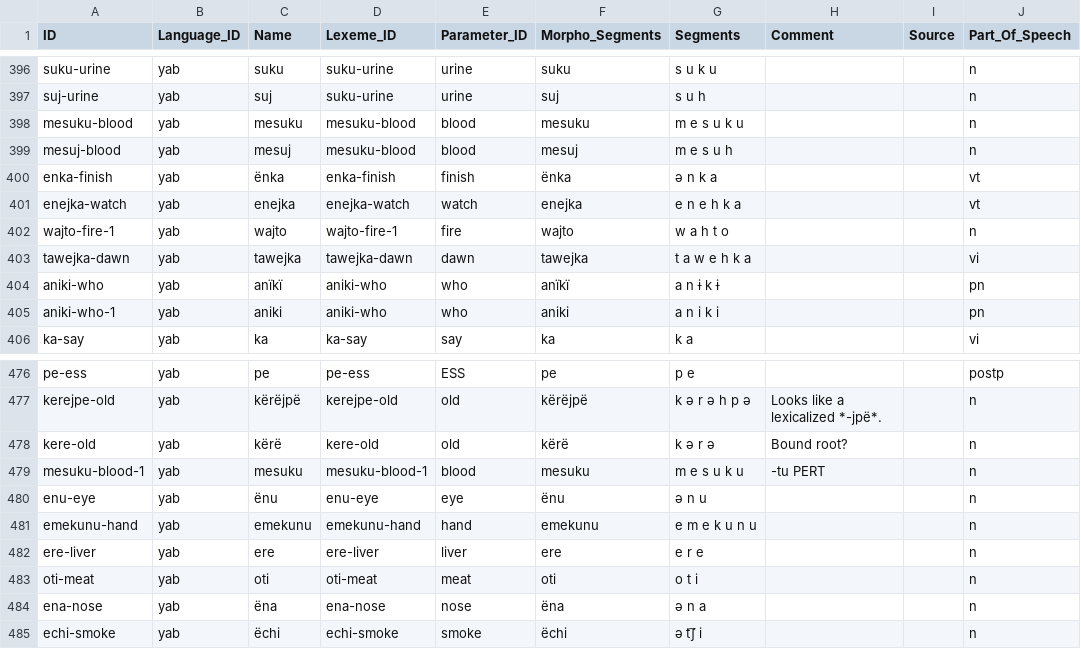
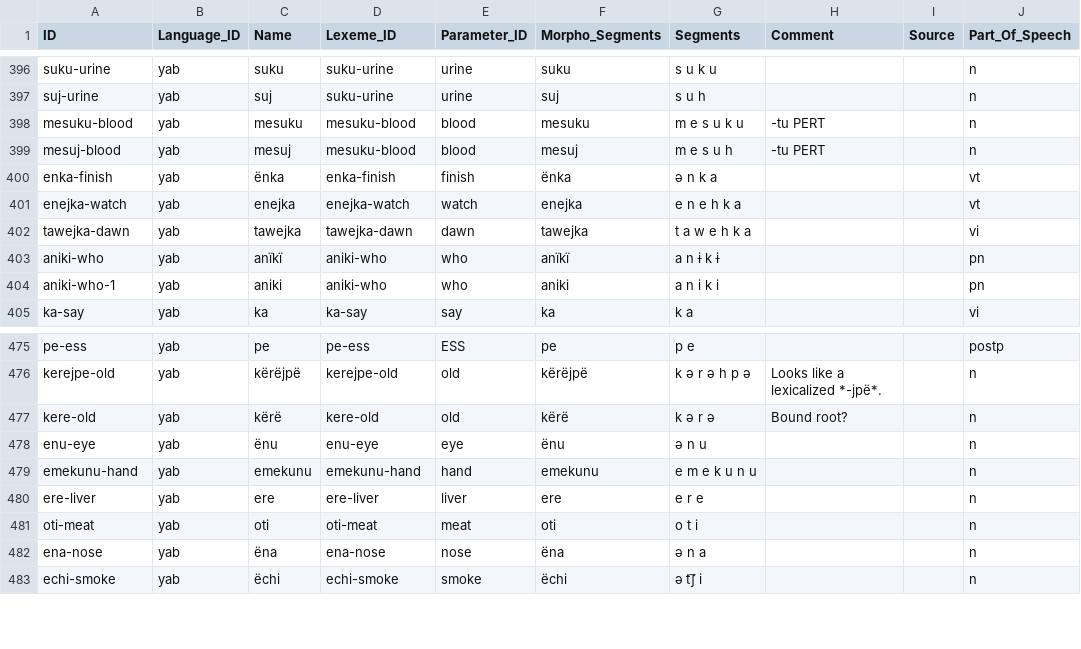
Before and after one commit to caribank/yawarana-corpus-cldf, a CSV file: cldf/stems.csv, drawn as a sheet; only a part is shown, gaps mark what is left out.

```diff
--- a/cldf/stems.csv
+++ b/cldf/stems.csv
@@ -397,7 +397,6 @@ suku-urine,yab,suku,suku-urine,urine,suku,s u k u,,,n
 suj-urine,yab,suj,suku-urine,urine,suj,s u h,,,n
-mesuku-blood,yab,mesuku,mesuku-blood,blood,mesuku,m e s u k u,,,n
-mesuj-blood,yab,mesuj,mesuku-blood,blood,mesuj,m e s u h,,,n
+mesuku-blood,yab,mesuku,mesuku-blood,blood,mesuku,m e s u k u,-tu PERT,,n
+mesuj-blood,yab,mesuj,mesuku-blood,blood,mesuj,m e s u h,-tu PERT,,n
 enka-finish,yab,ënka,enka-finish,finish,ënka,ə n k a,,,vt
 enejka-watch,yab,enejka,enejka-watch,watch,enejka,e n e h k a,,,vt
-wajto-fire-1,yab,wajto,wajto-fire-1,fire,wajto,w a h t o,,,n
 tawejka-dawn,yab,tawejka,tawejka-dawn,dawn,tawejka,t a w e h k a,,,vi
@@ -478,3 +477,2 @@ kerejpe-old,yab,kërëjpë,kerejpe-old,old,kërëjpë,k ə r ə h p ə,Looks lik
 kere-old,yab,kërë,kere-old,old,kërë,k ə r ə,Bound root?,,n
-mesuku-blood-1,yab,mesuku,mesuku-blood-1,blood,mesuku,m e s u k u,-tu PERT,,n
 enu-eye,yab,ënu,enu-eye,eye,ënu,ə n u,,,n
```
Also changed, not shown: cldf/lexemes.csv, cldf/morphemes.csv, 3 other files.
